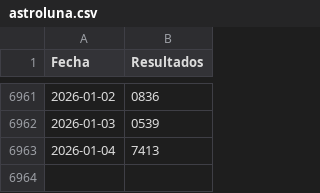
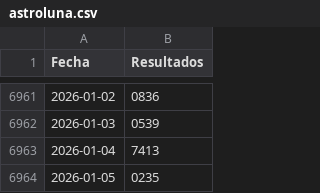
Before and after one commit to JJJARAMILLOH/Information, a CSV file: astroluna.csv, drawn as a sheet; only a part is shown, gaps mark what is left out; the diff names each change by its address in the sheet, - before the commit and + after, or states it on an @@ line.

Commit message:
Update astroluna.csv

```diff
--- a/astroluna.csv
+++ b/astroluna.csv
+row 6964: 2026-01-05 | 0235
```
